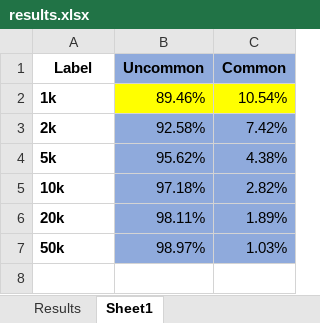
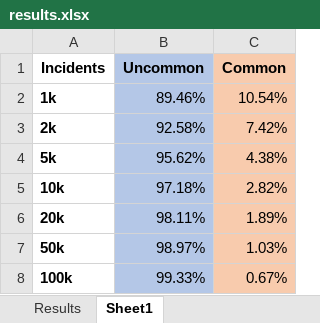
Before and after one commit to julian-nunezm/python_stuff, an Excel workbook: results.xlsx, sheet Sheet1, drawn as a sheet; values as stored, in another font and other column widths than the file's, no borders; charts and pictures not drawn; the diff names each change by its address in the sheet, - before the commit and + after, or states it on an @@ line.

Commit message:
Adding the results for 100k incidents to the table and graph.

```diff
--- a/results.xlsx (sheet Sheet1)
+++ b/results.xlsx (sheet Sheet1)
-A1: Label
+A1: Incidents
-B1 fill: #8FAADC
+B1 fill: #B4C7E7
-C1 fill: #8FAADC
+C1 fill: #F8CBAD
-B2 fill: #FFFF00
+B2 fill: #B4C7E7
-C2 fill: #FFFF00
+C2 fill: #F8CBAD
-B3:B7 fill: #8FAADC
+B3:B7 fill: #B4C7E7
-C3:C7 fill: #8FAADC
+C3:C7 fill: #F8CBAD
+row 8: 100k | 99.33% | 0.67%
```
Also changed, not shown: sheet Results, charts or pictures.
